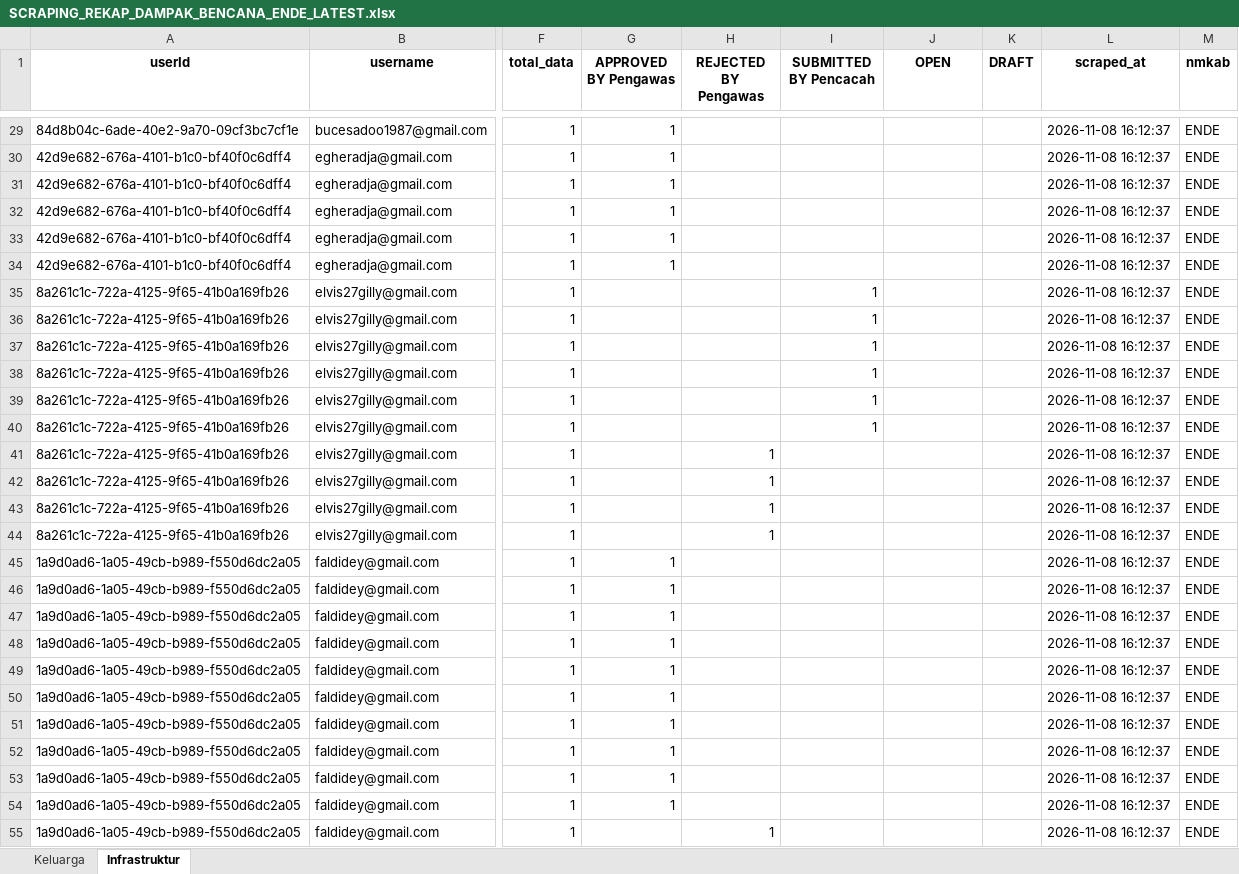
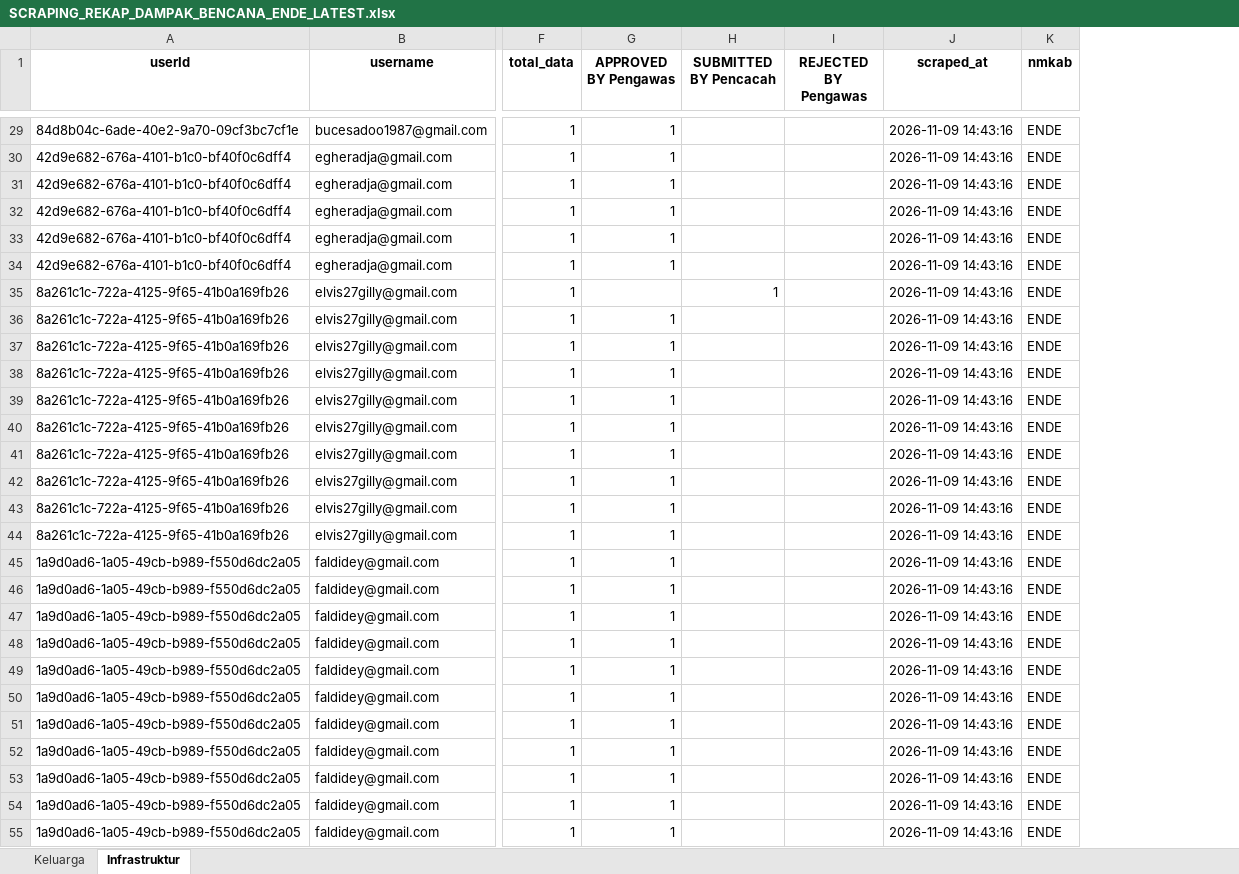
Before and after one commit to andrewmarulitua/monitoring-dampak-gempa, an Excel workbook: data/SCRAPING_REKAP_DAMPAK_BENCANA_ENDE_LATEST.xlsx, sheet Infrastruktur, drawn as a sheet; only a part is shown, gaps mark what is left out; values as stored, in another font and other column widths than the file's, no borders; removed rows and columns are numbered as before the commit, all else as after; the diff covers the shown part only; the diff names each change by its address in the sheet, - before the commit and + after, or states it on an @@ line.

```diff
--- a/data/SCRAPING_REKAP_DAMPAK_BENCANA_ENDE_LATEST.xlsx (sheet Infrastruktur)
+++ b/data/SCRAPING_REKAP_DAMPAK_BENCANA_ENDE_LATEST.xlsx (sheet Infrastruktur)
-column H (REJECTED BY Pengawas), rows 41-55: 1 | 1 | 1 | 1 |  |  |  |  |  |  |  |  |  |  | 1
-column K (DRAFT), empty
-I1: OPEN
+I1: REJECTED BY Pengawas
-J29:J55 (scraped_at): 2026-11-08 16:12:37
+J29:J55 (scraped_at): 2026-11-09 14:43:16
-G36:G44 (APPROVED BY Pengawas): (empty)
+G36:G44 (APPROVED BY Pengawas): 1
-H36:H40 (SUBMITTED BY Pencacah): 1
+H36:H40 (SUBMITTED BY Pencacah): (empty)
-G55 (APPROVED BY Pengawas): (empty)
+G55 (APPROVED BY Pengawas): 1
```
Also changed, not shown: 324 edited cells elsewhere in this sheet, sheet Keluarga, 2 other files.
